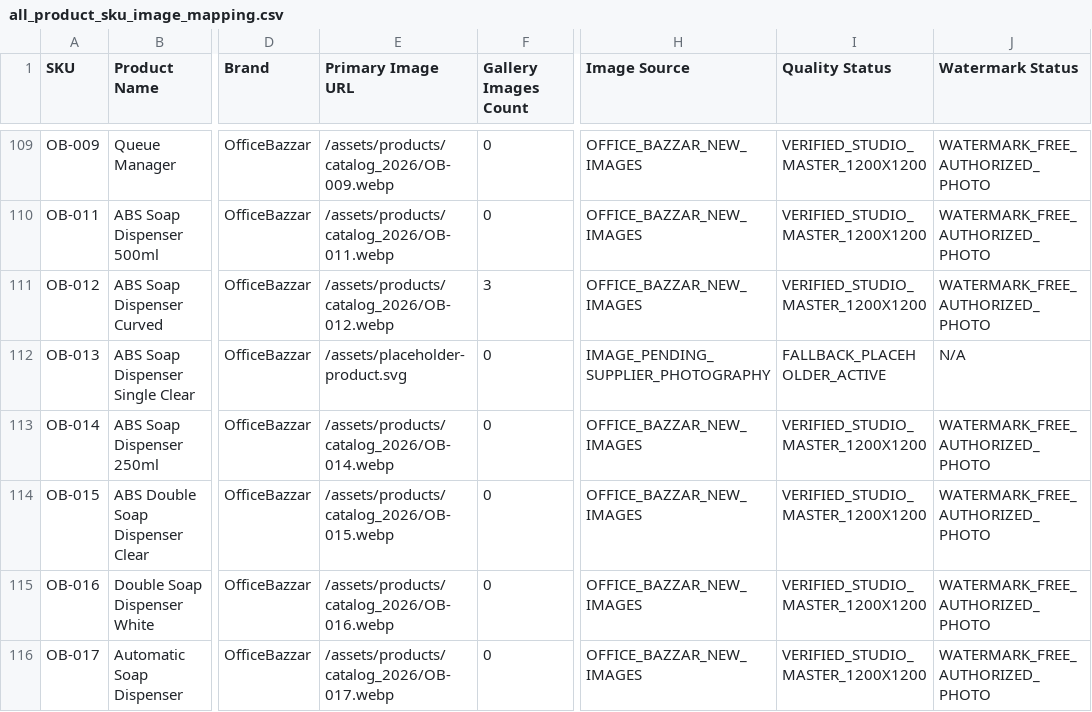
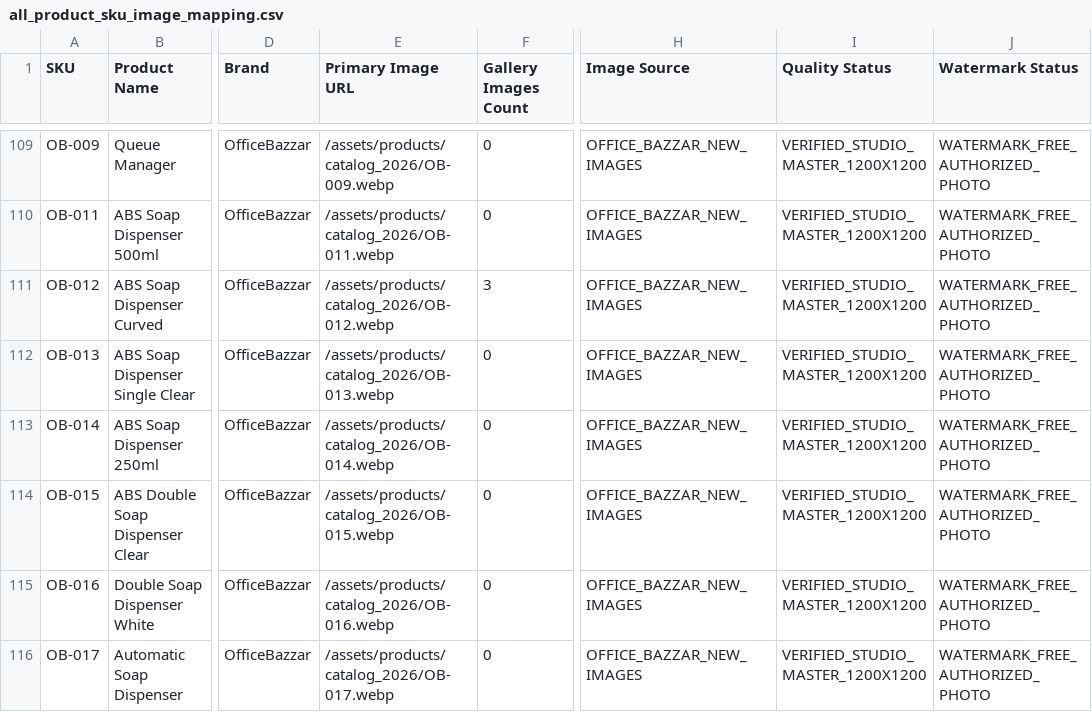
Before and after one commit to bazzaroffice5-oss/Office-Bazzar-Website, a CSV file: all_product_sku_image_mapping.csv, drawn as a sheet; only a part is shown, gaps mark what is left out; the diff covers the shown part only; the diff names each change by its address in the sheet, - before the commit and + after, or states it on an @@ line.

```diff
--- a/all_product_sku_image_mapping.csv
+++ b/all_product_sku_image_mapping.csv
-E112 (Primary Image URL): /assets/placeholder-product.svg
+E112 (Primary Image URL): /assets/products/catalog_2026/OB-013.webp
-H112 (Image Source): IMAGE_PENDING_SUPPLIER_PHOTOGRAPHY
+H112 (Image Source): OFFICE_BAZZAR_NEW_IMAGES
-I112 (Quality Status): FALLBACK_PLACEHOLDER_ACTIVE
+I112 (Quality Status): VERIFIED_STUDIO_MASTER_1200X1200
-J112 (Watermark Status): N/A
+J112 (Watermark Status): WATERMARK_FREE_AUTHORIZED_PHOTO
```
Also changed, not shown: 72 edited cells elsewhere in this file, complete_supplier_image_inventory.csv, final_image_migration_report.csv, 55 other files.
